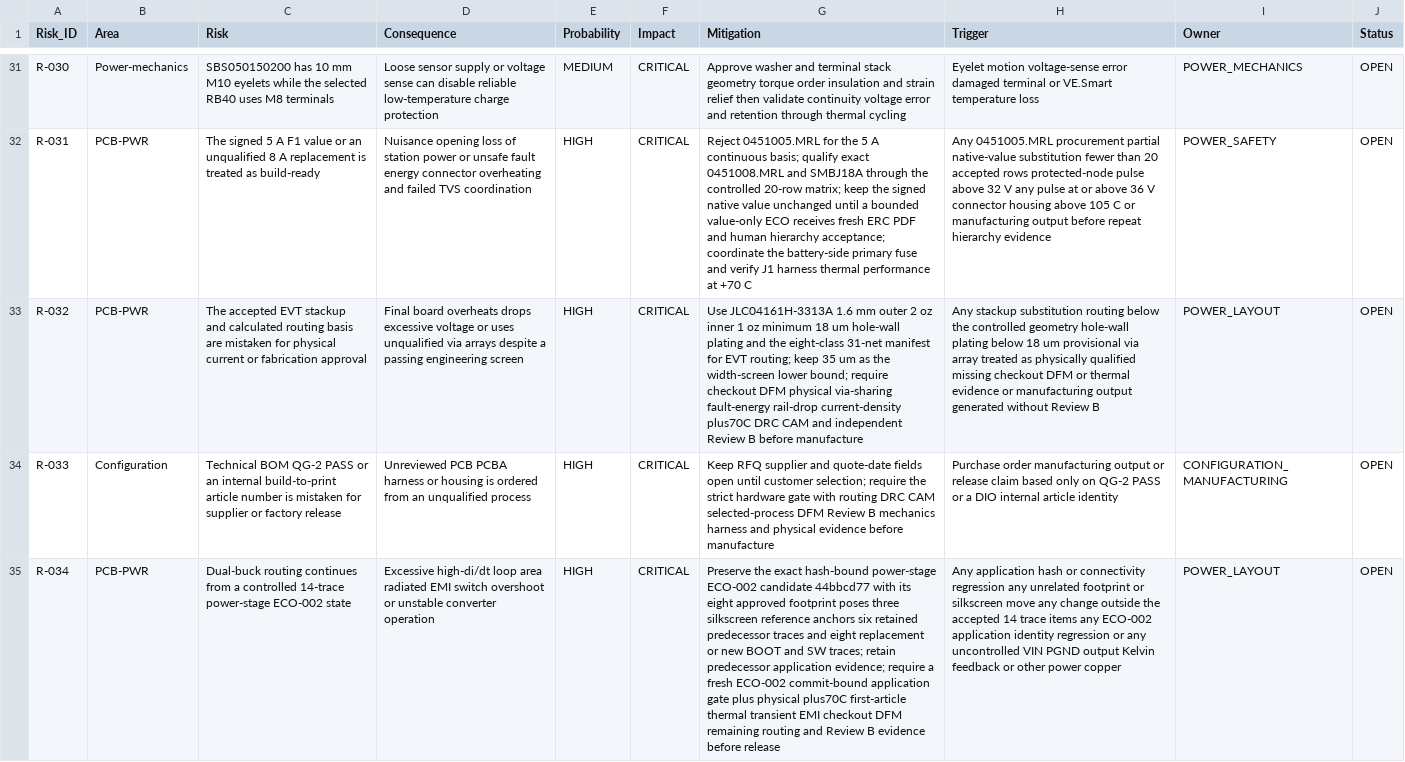
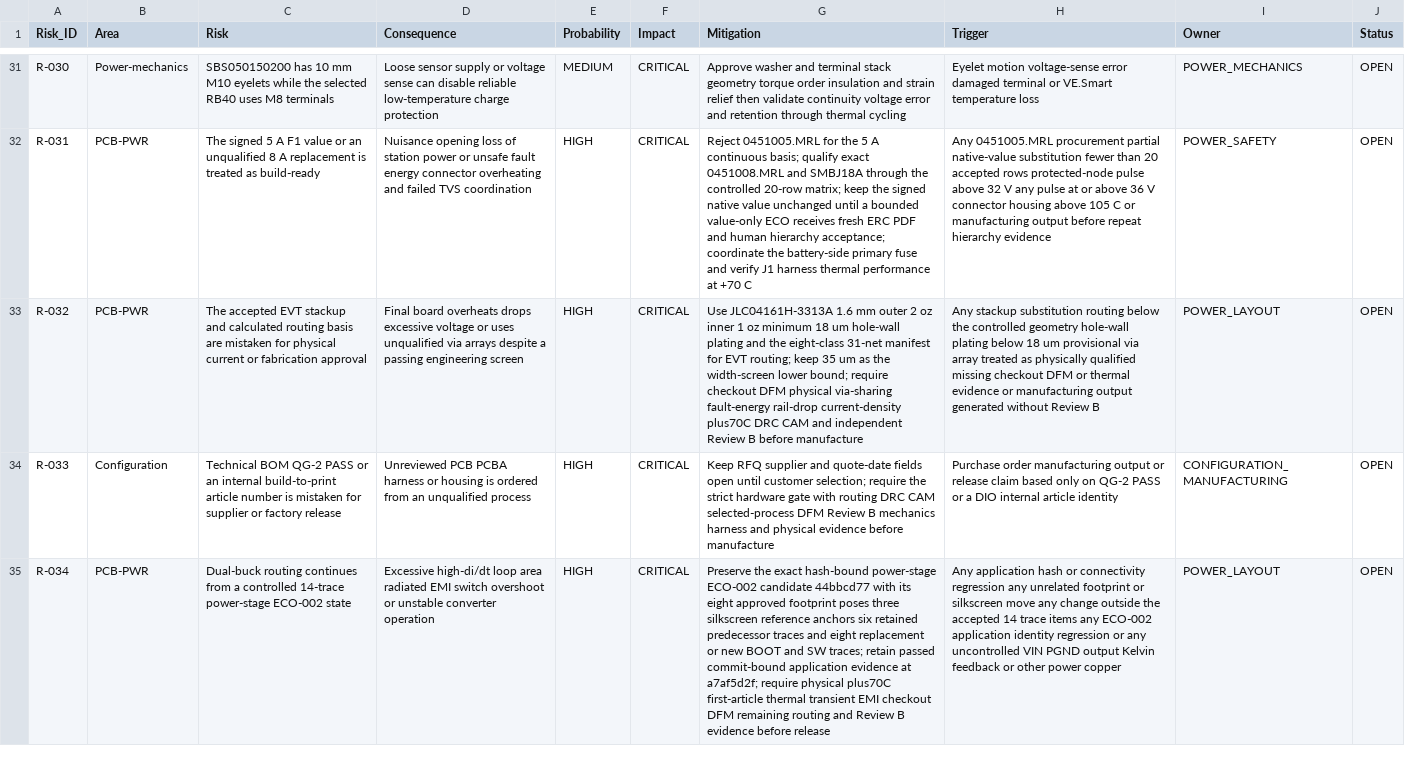
Before and after one commit to skif-ops/rs-zs-bpla, a CSV file: docs/RISK_REGISTER.csv, drawn as a sheet; only a part is shown, gaps mark what is left out; the diff names each change by its address in the sheet, - before the commit and + after, or states it on an @@ line.

```diff
--- a/docs/RISK_REGISTER.csv
+++ b/docs/RISK_REGISTER.csv
-G35 (Mitigation): …traces; retain predecessor application evidence; require a fresh ECO-002 commit-bound application gate plus physical plus70C…
+G35 (Mitigation): …traces; retain passed commit-bound application evidence at a7af5d2f; require physical plus70C…
```
Also changed, not shown: docs/DECISION_LOG.csv, docs/DELIVERABLE_REGISTER_EVT_PRE_20.csv, 10 other files.
